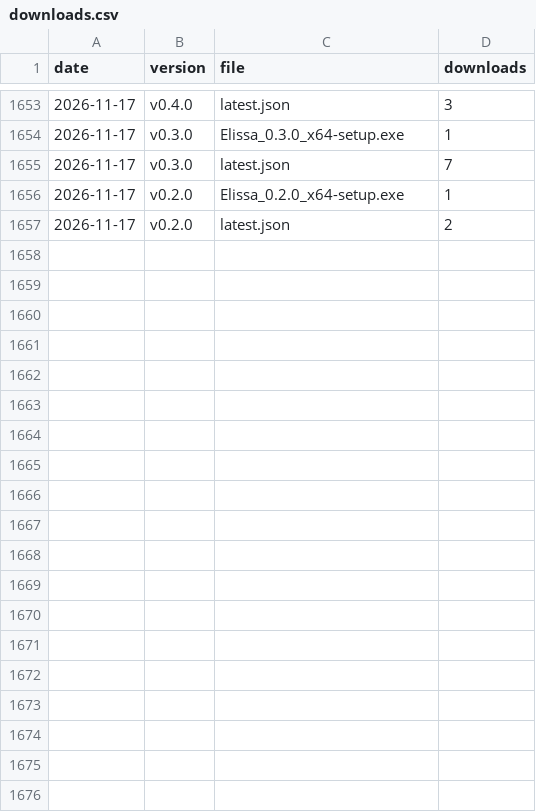
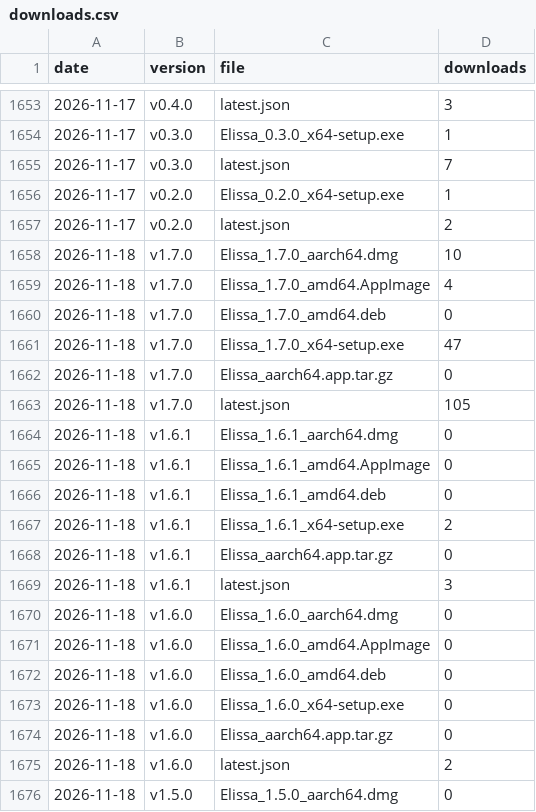
Before and after one commit to inginddie/elissa, a CSV file: downloads.csv, drawn as a sheet; only a part is shown, gaps mark what is left out; the diff covers the shown part only.

```diff
--- a/downloads.csv
+++ b/downloads.csv
@@ -1657 +1657,20 @@ date,version,file,downloads
 2026-11-17,v0.2.0,latest.json,2
+2026-11-18,v1.7.0,Elissa_1.7.0_aarch64.dmg,10
+2026-11-18,v1.7.0,Elissa_1.7.0_amd64.AppImage,4
+2026-11-18,v1.7.0,Elissa_1.7.0_amd64.deb,0
+2026-11-18,v1.7.0,Elissa_1.7.0_x64-setup.exe,47
+2026-11-18,v1.7.0,Elissa_aarch64.app.tar.gz,0
+2026-11-18,v1.7.0,latest.json,105
+2026-11-18,v1.6.1,Elissa_1.6.1_aarch64.dmg,0
+2026-11-18,v1.6.1,Elissa_1.6.1_amd64.AppImage,0
+2026-11-18,v1.6.1,Elissa_1.6.1_amd64.deb,0
+2026-11-18,v1.6.1,Elissa_1.6.1_x64-setup.exe,2
+2026-11-18,v1.6.1,Elissa_aarch64.app.tar.gz,0
+2026-11-18,v1.6.1,latest.json,3
+2026-11-18,v1.6.0,Elissa_1.6.0_aarch64.dmg,0
+2026-11-18,v1.6.0,Elissa_1.6.0_amd64.AppImage,0
+2026-11-18,v1.6.0,Elissa_1.6.0_amd64.deb,0
+2026-11-18,v1.6.0,Elissa_1.6.0_x64-setup.exe,0
+2026-11-18,v1.6.0,Elissa_aarch64.app.tar.gz,0
+2026-11-18,v1.6.0,latest.json,2
+2026-11-18,v1.5.0,Elissa_1.5.0_aarch64.dmg,0
```
Also changed, not shown: 27 added rows elsewhere in this file, 1 other file.
